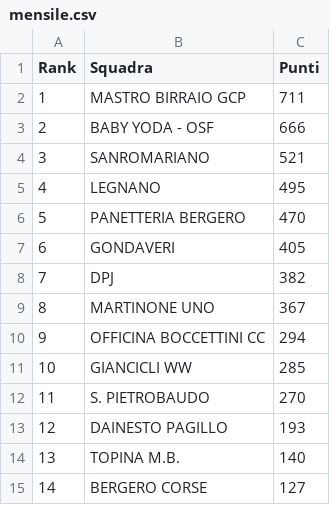
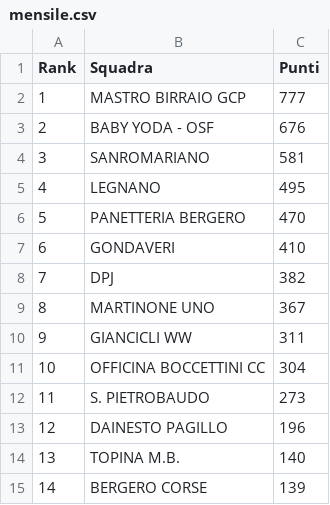
Before and after one commit to ciclismoreale/ciclismoreale.github.io, a CSV file: data/mensile.csv, drawn as a sheet.

```diff
--- a/data/mensile.csv
+++ b/data/mensile.csv
@@ -1,15 +1,15 @@
 Rank,Squadra,Punti
-1,MASTRO BIRRAIO GCP,711
-2,BABY YODA - OSF,666
-3,SANROMARIANO,521
+1,MASTRO BIRRAIO GCP,777
+2,BABY YODA - OSF,676
+3,SANROMARIANO,581
 4,LEGNANO,495
 5,PANETTERIA BERGERO,470
-6,GONDAVERI,405
+6,GONDAVERI,410
 7,DPJ,382
 8,MARTINONE UNO,367
-9,OFFICINA BOCCETTINI CC,294
-10,GIANCICLI WW,285
-11,S. PIETROBAUDO,270
-12,DAINESTO PAGILLO,193
+9,GIANCICLI WW,311
+10,OFFICINA BOCCETTINI CC,304
+11,S. PIETROBAUDO,273
+12,DAINESTO PAGILLO,196
 13,TOPINA M.B.,140
-14,BERGERO CORSE,127
+14,BERGERO CORSE,139
```
Also changed, not shown: data/cqranking_riders.csv, data/totale.csv, 11 other files.
